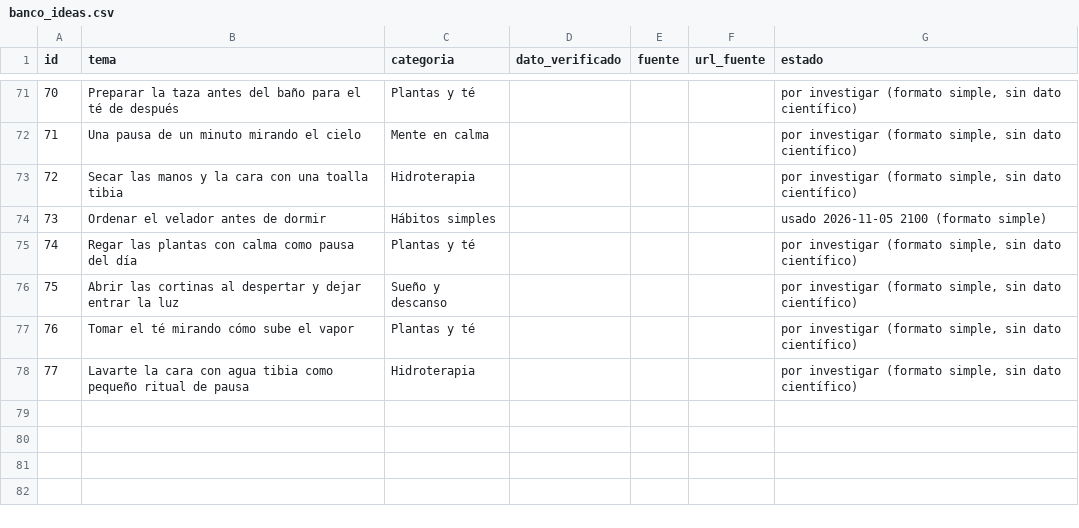
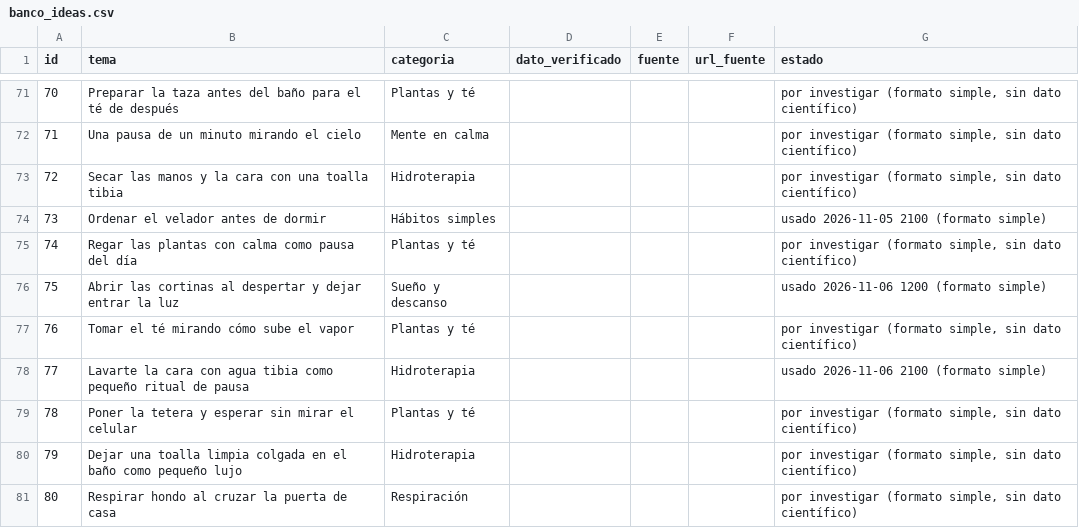
Before and after one commit to p1np0n/opa-posts, a CSV file: sose/db/banco_ideas.csv, drawn as a sheet; only a part is shown, gaps mark what is left out.

```diff
--- a/sose/db/banco_ideas.csv
+++ b/sose/db/banco_ideas.csv
@@ -75,4 +75,7 @@
 74,Regar las plantas con calma como pausa del día,Plantas y té,,,,"por investigar (formato simple, sin dato científico)"
-75,Abrir las cortinas al despertar y dejar entrar la luz,Sueño y descanso,,,,"por investigar (formato simple, sin dato científico)"
+75,Abrir las cortinas al despertar y dejar entrar la luz,Sueño y descanso,,,,usado 2026-11-06 1200 (formato simple)
 76,Tomar el té mirando cómo sube el vapor,Plantas y té,,,,"por investigar (formato simple, sin dato científico)"
-77,Lavarte la cara con agua tibia como pequeño ritual de pausa,Hidroterapia,,,,"por investigar (formato simple, sin dato científico)"
+77,Lavarte la cara con agua tibia como pequeño ritual de pausa,Hidroterapia,,,,usado 2026-11-06 2100 (formato simple)
+78,Poner la tetera y esperar sin mirar el celular,Plantas y té,,,,"por investigar (formato simple, sin dato científico)"
+79,Dejar una toalla limpia colgada en el baño como pequeño lujo,Hidroterapia,,,,"por investigar (formato simple, sin dato científico)"
+80,Respirar hondo al cruzar la puerta de casa,Respiración,,,,"por investigar (formato simple, sin dato científico)"
```
Also changed, not shown: sose/db/publicaciones.csv, 8 other files.
